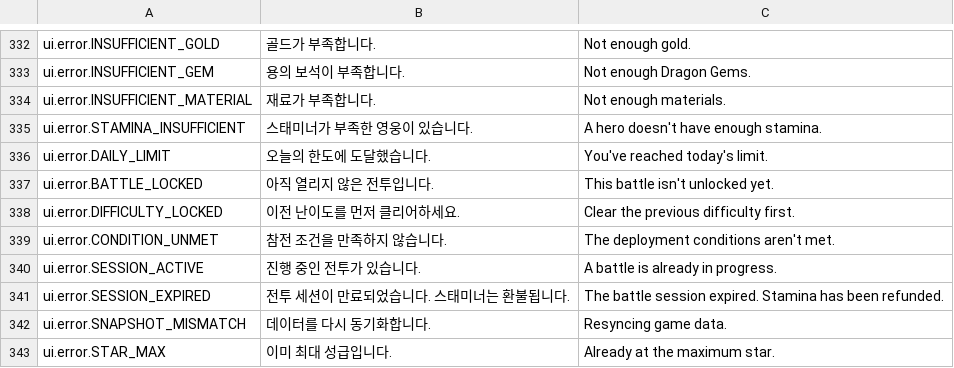
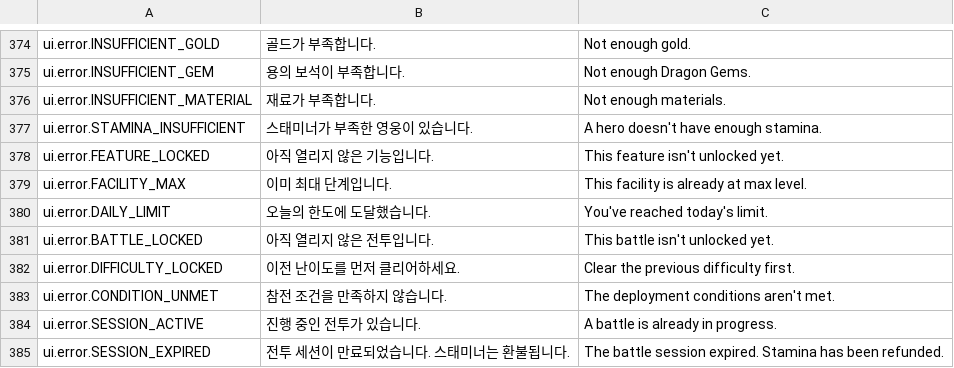
Before and after one commit to DevilsBurger/Game1, a CSV file: data/strings_unity.csv, drawn as a sheet; only a part is shown, gaps mark what is left out; the shorter side is filled out with more unchanged rows; the diff covers the shown part only.

```diff
--- a/data/strings_unity.csv
+++ b/data/strings_unity.csv
@@ -335,2 +377,4 @@ ui.error.INSUFFICIENT_MATERIAL,재료가 부족합니다.,Not enough materials.
 ui.error.STAMINA_INSUFFICIENT,스태미너가 부족한 영웅이 있습니다.,A hero doesn't have enough stamina.
+ui.error.FEATURE_LOCKED,아직 열리지 않은 기능입니다.,This feature isn't unlocked yet.
+ui.error.FACILITY_MAX,이미 최대 단계입니다.,This facility is already at max level.
 ui.error.DAILY_LIMIT,오늘의 한도에 도달했습니다.,You've reached today's limit.
```
Also changed, not shown: 42 added rows elsewhere in this file, 19 other files.
